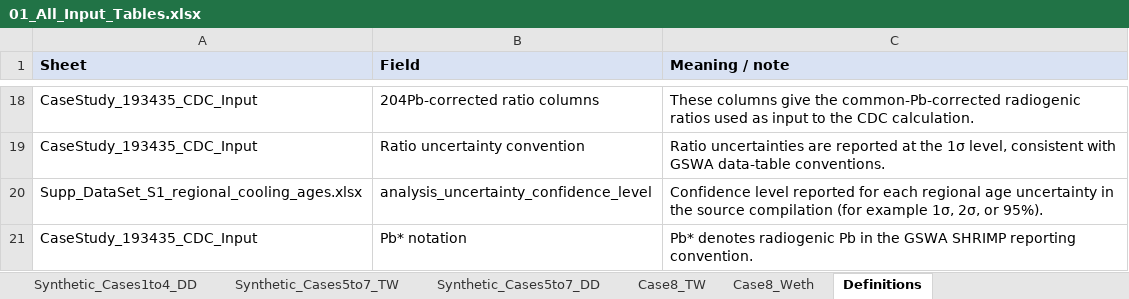
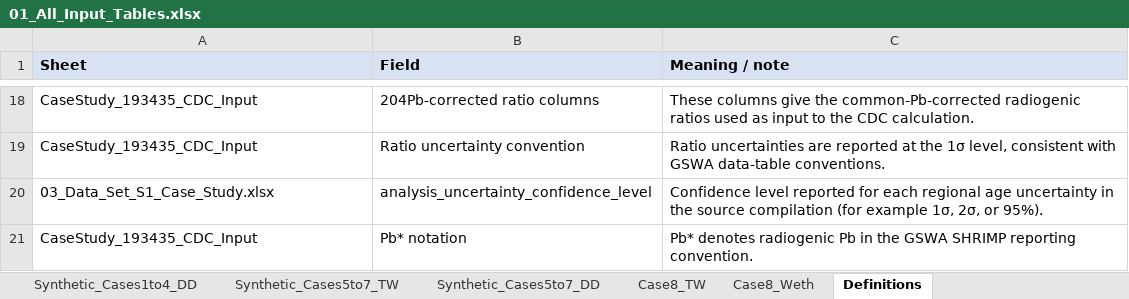
Before and after one commit to lucymathieson3/leadloss-benchmark-manuscript-repro, an Excel workbook: 01_All_Input_Tables.xlsx, sheet Definitions, drawn as a sheet; only a part is shown, gaps mark what is left out; values as stored, in another font and other column widths than the file's, no borders; the diff names each change by its address in the sheet, - before the commit and + after, or states it on an @@ line.

```diff
--- a/01_All_Input_Tables.xlsx (sheet Definitions)
+++ b/01_All_Input_Tables.xlsx (sheet Definitions)
-A20 (Sheet): Supp_DataSet_S1_regional_cooling_ages.xlsx
+A20 (Sheet): 03_Data_Set_S1_Case_Study.xlsx
```
Also changed, not shown: sheet Machine_Readable_Files, 03_Data_Set_S1_Case_Study.xlsx, 7 other files.
